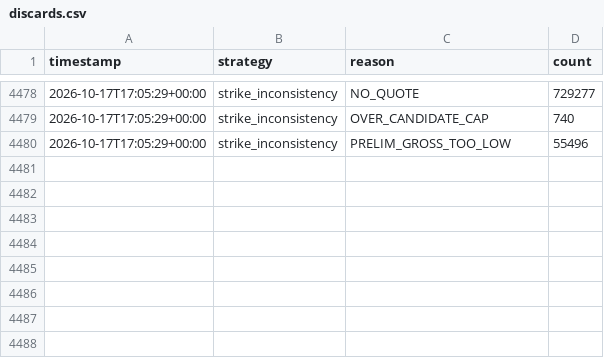
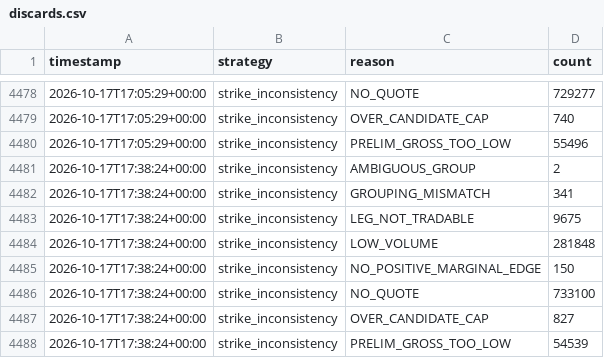
Before and after one commit to alannesper10/Pie-a-pie, a CSV file: data/strategies/strike_inconsistency/discards.csv, drawn as a sheet; only a part is shown, gaps mark what is left out.

```diff
--- a/data/strategies/strike_inconsistency/discards.csv
+++ b/data/strategies/strike_inconsistency/discards.csv
@@ -4480 +4480,9 @@ timestamp,strategy,reason,count
 2026-10-17T17:05:29+00:00,strike_inconsistency,PRELIM_GROSS_TOO_LOW,55496
+2026-10-17T17:38:24+00:00,strike_inconsistency,AMBIGUOUS_GROUP,2
+2026-10-17T17:38:24+00:00,strike_inconsistency,GROUPING_MISMATCH,341
+2026-10-17T17:38:24+00:00,strike_inconsistency,LEG_NOT_TRADABLE,9675
+2026-10-17T17:38:24+00:00,strike_inconsistency,LOW_VOLUME,281848
+2026-10-17T17:38:24+00:00,strike_inconsistency,NO_POSITIVE_MARGINAL_EDGE,150
+2026-10-17T17:38:24+00:00,strike_inconsistency,NO_QUOTE,733100
+2026-10-17T17:38:24+00:00,strike_inconsistency,OVER_CANDIDATE_CAP,827
+2026-10-17T17:38:24+00:00,strike_inconsistency,PRELIM_GROSS_TOO_LOW,54539
```
Also changed, not shown: data/cycles.csv, data/strategies/buy_all_no/cycles.csv, 9 other files.
